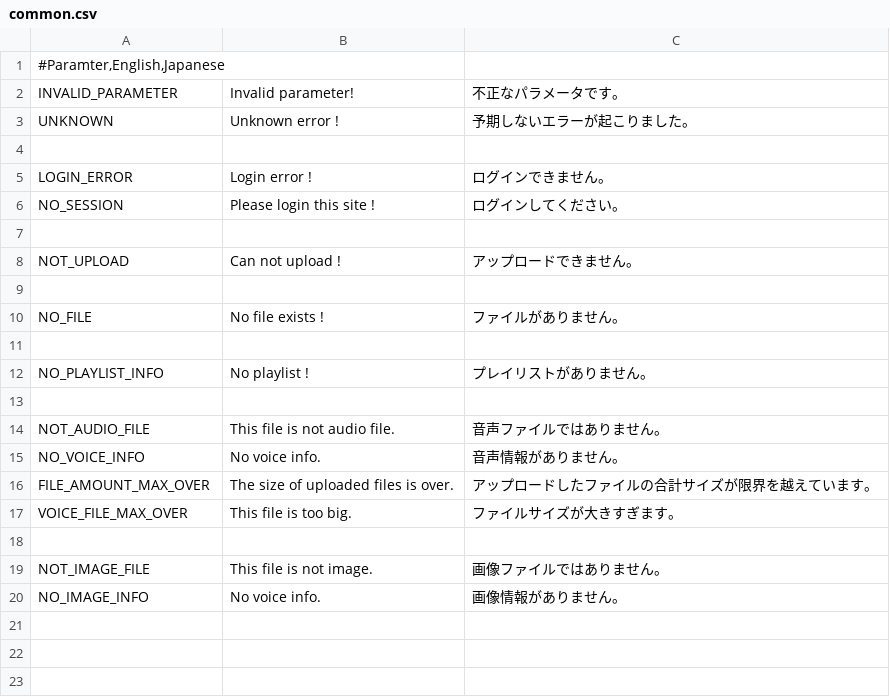
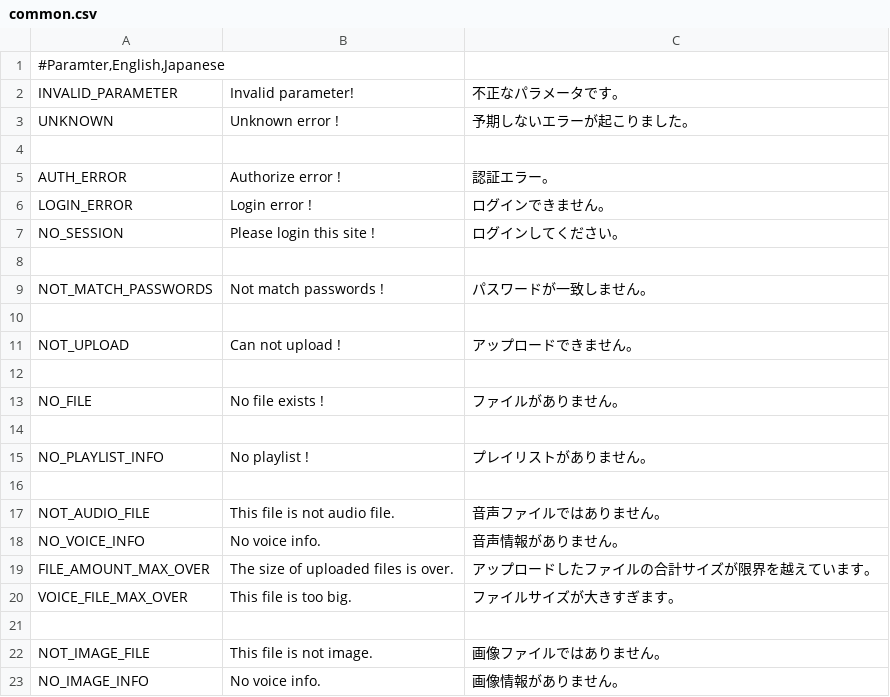
Before and after one commit to hidetobara/voices, a CSV file: conf/messages/common.csv, drawn as a sheet; the diff names each change by its address in the sheet, - before the commit and + after, or states it on an @@ line.

Commit message:
change password

```diff
--- a/conf/messages/common.csv
+++ b/conf/messages/common.csv
+row 5: AUTH_ERROR | Authorize error ! | 認証エラー。
+row 8: (empty)
+row 9: NOT_MATCH_PASSWORDS | Not match passwords ! | パスワードが一致しません。
```
Also changed, not shown: 27 other files.
